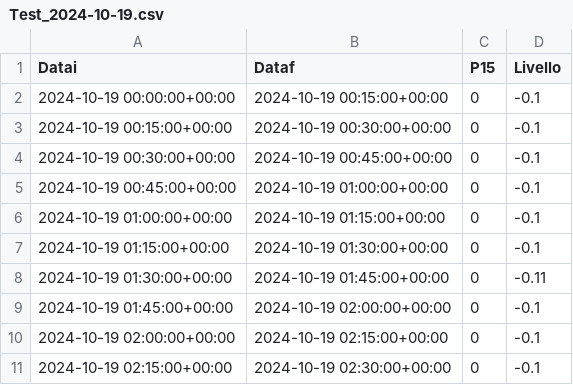
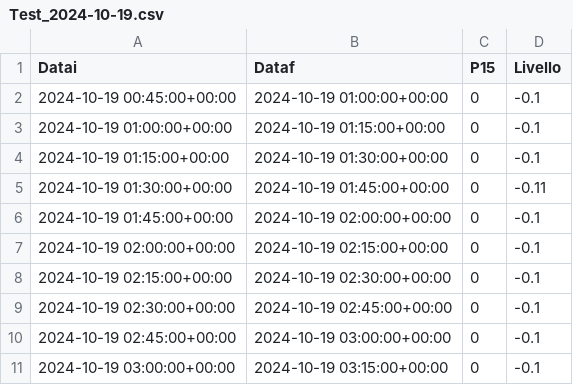
Before and after one commit to ftomei/creek, a CSV file: INPUT/RAVONE/Test_2024-10-19.csv, drawn as a sheet; only a part is shown; the shorter side is filled out with more unchanged rows.

```diff
--- a/INPUT/RAVONE/Test_2024-10-19.csv
+++ b/INPUT/RAVONE/Test_2024-10-19.csv
@@ -1,5 +1,2 @@
 Datai,Dataf,P15,Livello
-2024-10-19 00:00:00+00:00,2024-10-19 00:15:00+00:00,0,-0.1
-2024-10-19 00:15:00+00:00,2024-10-19 00:30:00+00:00,0,-0.1
-2024-10-19 00:30:00+00:00,2024-10-19 00:45:00+00:00,0,-0.1
 2024-10-19 00:45:00+00:00,2024-10-19 01:00:00+00:00,0,-0.1
```
Also changed, not shown: INPUT/QUADERNA/Quaderna_2023_05_01.csv, 2 other files.
